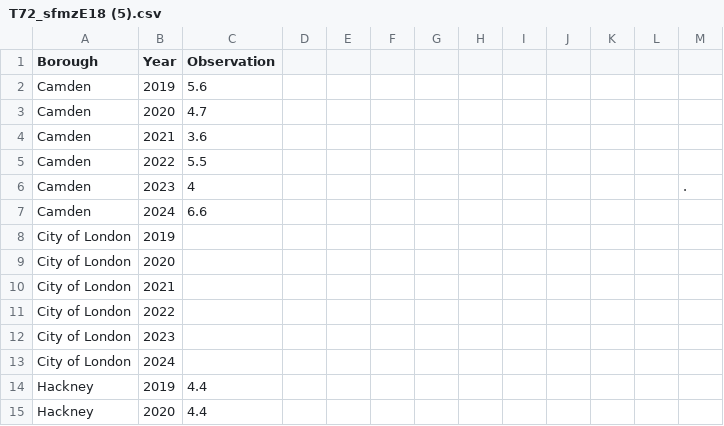
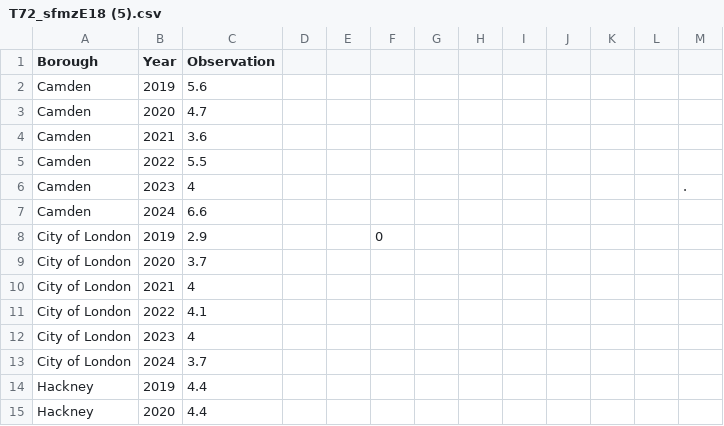
Before and after one commit to mnmz1/data, a CSV file: T72_sfmzE18 (5).csv, drawn as a sheet; only a part is shown; the diff names each change by its address in the sheet, - before the commit and + after, or states it on an @@ line.

Commit message:
t72

```diff
--- a/T72_sfmzE18 (5).csv
+++ b/T72_sfmzE18 (5).csv
-C8 (Observation): (empty)
+C8 (Observation): 2.9
-F8: (empty)
+F8: 0
-C9 (Observation): (empty)
+C9 (Observation): 3.7
-C10 (Observation): (empty)
+C10 (Observation): 4
-C11 (Observation): (empty)
+C11 (Observation): 4.1
-C12 (Observation): (empty)
+C12 (Observation): 4
-C13 (Observation): (empty)
+C13 (Observation): 3.7
```
